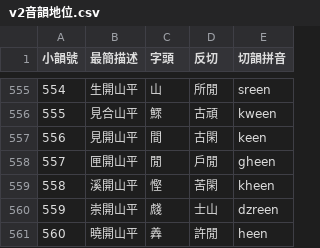
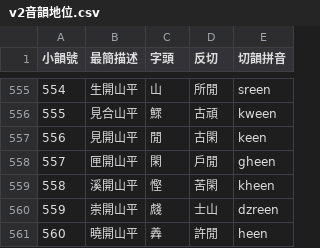
Before and after one commit to nk2028/tshet-uinh-data, a CSV file: v2音韻地位.csv, drawn as a sheet; only a part is shown, gaps mark what is left out.

Commit message:
Restore 閒 & 間 to their original 字頭 in 廣韻

```diff
--- a/v2音韻地位.csv
+++ b/v2音韻地位.csv
@@ -556,4 +556,4 @@
 555,見合山平,鰥,古頑,kween
-556,見開山平,間,古閑,keen
-557,匣開山平,閒,戶閒,gheen
+556,見開山平,閒,古閑,keen
+557,匣開山平,閑,戶閒,gheen
 558,溪開山平,慳,苦閑,kheen
```
